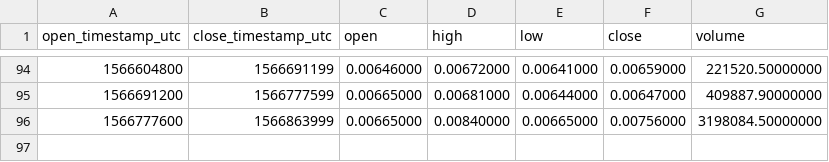
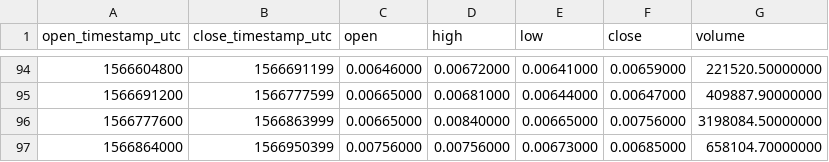
Before and after one commit to cryptobigbro/binance-PHBTUSD, a CSV file: binance-PHBTUSD-1d.csv, drawn as a sheet; only a part is shown, gaps mark what is left out.

```diff
--- a/binance-PHBTUSD-1d.csv
+++ b/binance-PHBTUSD-1d.csv
@@ -96 +96,2 @@ open_timestamp_utc,close_timestamp_utc,open,high,low,close,volume
 1566777600,1566863999,0.00665000,0.00840000,0.00665000,0.00756000,3198084.50000000
+1566864000,1566950399,0.00756000,0.00756000,0.00673000,0.00685000,658104.70000000
```
Also changed, not shown: binance-PHBTUSD-1h.csv.
